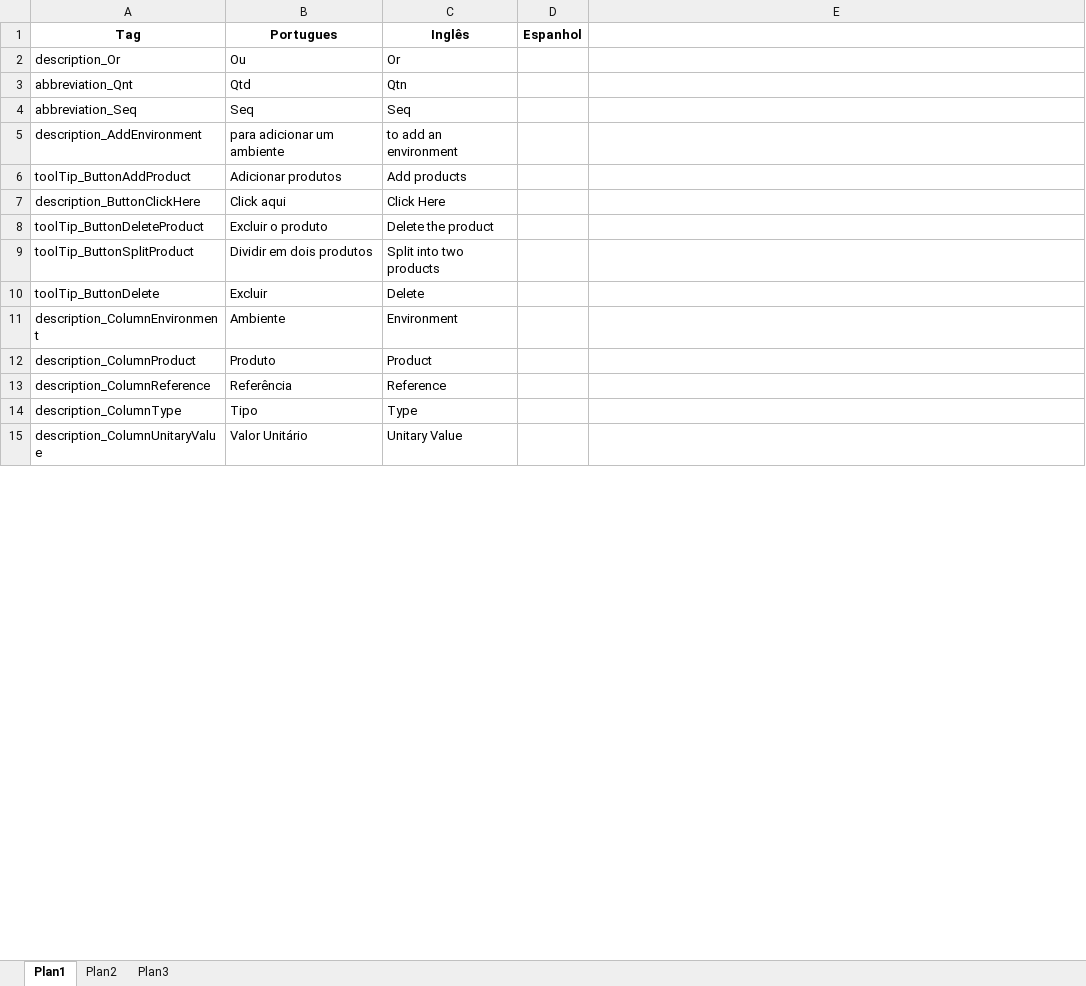
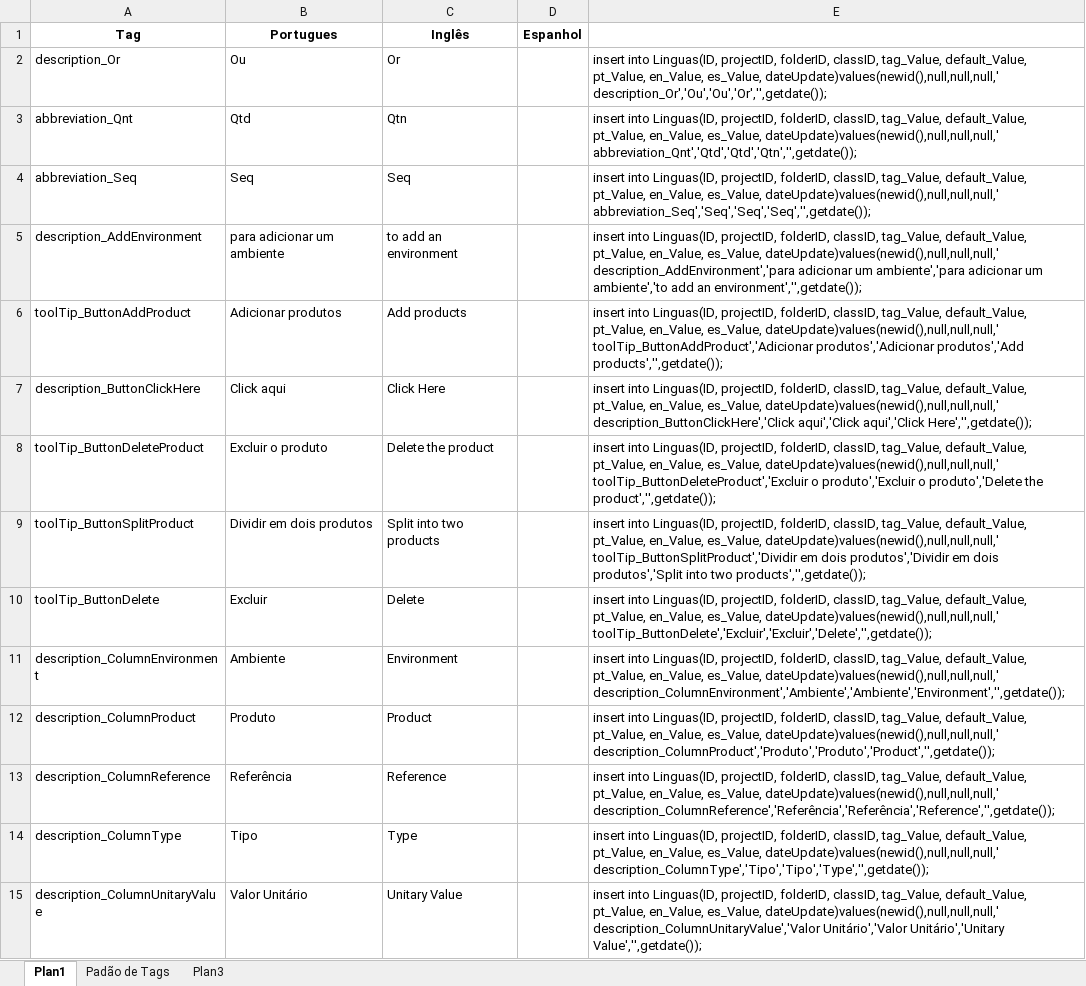
Before and after one commit to maiconskyy/Manager, an Excel workbook: Tradução - Maicon/Traduções_teste_maicon.xlsx, sheet Plan1, drawn as a sheet; only a part is shown; values as stored, in another font and other column widths than the file's, no borders; the diff covers the shown part only; the diff names each change by its address in the sheet, - before the commit and + after, or states it on an @@ line.

Commit message:
Maicon
traduzindo

```diff
--- a/Tradução - Maicon/Traduções_teste_maicon.xlsx (sheet Plan1)
+++ b/Tradução - Maicon/Traduções_teste_maicon.xlsx (sheet Plan1)
-sheet tab: Plan2
+sheet tab: Padão de Tags
-E2: (empty)
+E2: insert into Linguas(ID, projectID, folderID, classID, tag_Value, default_Value, pt_Value, en_Value, es_Value, dateUpdate)values(newid(),null,null,null,' description_Or','Ou','Ou','Or','',getdate());
-E3: (empty)
+E3: insert into Linguas(ID, projectID, folderID, classID, tag_Value, default_Value, pt_Value, en_Value, es_Value, dateUpdate)values(newid(),null,null,null,' abbreviation_Qnt','Qtd','Qtd','Qtn','',getdate());
-E4: (empty)
+E4: insert into Linguas(ID, projectID, folderID, classID, tag_Value, default_Value, pt_Value, en_Value, es_Value, dateUpdate)values(newid(),null,null,null,' abbreviation_Seq','Seq','Seq','Seq','',getdate());
-E5: (empty)
+E5: insert into Linguas(ID, projectID, folderID, classID, tag_Value, default_Value, pt_Value, en_Value, es_Value, dateUpdate)values(newid(),null,null,null,' description_AddEnvironment','para adicionar um ambiente','para adicionar um ambiente','to add an environment','',getdate());
-E6: (empty)
+E6: insert into Linguas(ID, projectID, folderID, classID, tag_Value, default_Value, pt_Value, en_Value, es_Value, dateUpdate)values(newid(),null,null,null,' toolTip_ButtonAddProduct','Adicionar produtos','Adicionar produtos','Add products','',getdate());
-E7: (empty)
+E7: insert into Linguas(ID, projectID, folderID, classID, tag_Value, default_Value, pt_Value, en_Value, es_Value, dateUpdate)values(newid(),null,null,null,' description_ButtonClickHere','Click aqui','Click aqui','Click Here','',getdate());
-E8: (empty)
+E8: insert into Linguas(ID, projectID, folderID, classID, tag_Value, default_Value, pt_Value, en_Value, es_Value, dateUpdate)values(newid(),null,null,null,' toolTip_ButtonDeleteProduct','Excluir o produto','Excluir o produto','Delete the product','',getdate());
-E9: (empty)
+E9: insert into Linguas(ID, projectID, folderID, classID, tag_Value, default_Value, pt_Value, en_Value, es_Value, dateUpdate)values(newid(),null,null,null,' toolTip_ButtonSplitProduct','Dividir em dois produtos','Dividir em dois produtos','Split into two products','',getdate());
-E10: (empty)
+E10: insert into Linguas(ID, projectID, folderID, classID, tag_Value, default_Value, pt_Value, en_Value, es_Value, dateUpdate)values(newid(),null,null,null,' toolTip_ButtonDelete','Excluir','Excluir','Delete','',getdate());
-E11: (empty)
+E11: insert into Linguas(ID, projectID, folderID, classID, tag_Value, default_Value, pt_Value, en_Value, es_Value, dateUpdate)values(newid(),null,null,null,' description_ColumnEnvironment','Ambiente','Ambiente','Environment','',getdate());
-E12: (empty)
+E12: insert into Linguas(ID, projectID, folderID, classID, tag_Value, default_Value, pt_Value, en_Value, es_Value, dateUpdate)values(newid(),null,null,null,' description_ColumnProduct','Produto','Produto','Product','',getdate());
-E13: (empty)
+E13: insert into Linguas(ID, projectID, folderID, classID, tag_Value, default_Value, pt_Value, en_Value, es_Value, dateUpdate)values(newid(),null,null,null,' description_ColumnReference','Referência','Referência','Reference','',getdate());
-E14: (empty)
+E14: insert into Linguas(ID, projectID, folderID, classID, tag_Value, default_Value, pt_Value, en_Value, es_Value, dateUpdate)values(newid(),null,null,null,' description_ColumnType','Tipo','Tipo','Type','',getdate());
-E15: (empty)
+E15: insert into Linguas(ID, projectID, folderID, classID, tag_Value, default_Value, pt_Value, en_Value, es_Value, dateUpdate)values(newid(),null,null,null,' description_ColumnUnitaryValue','Valor Unitário','Valor Unitário','Unitary Value','',getdate());
```
Also changed, not shown: 12 added rows, 1 removed row, 130 edited cells and cell formats elsewhere in this sheet, sheet Padão de Tags.
